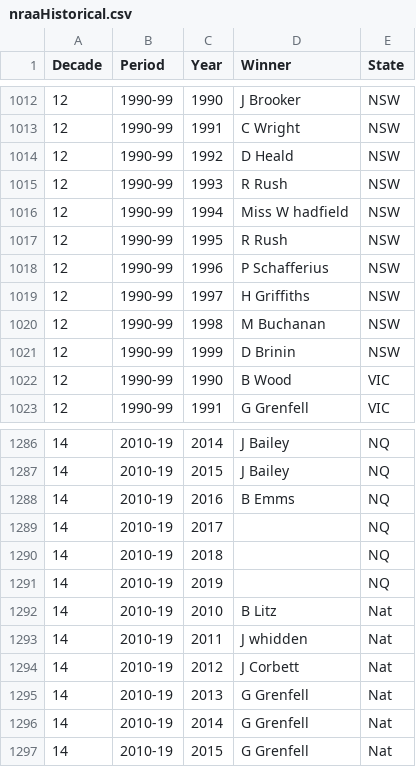
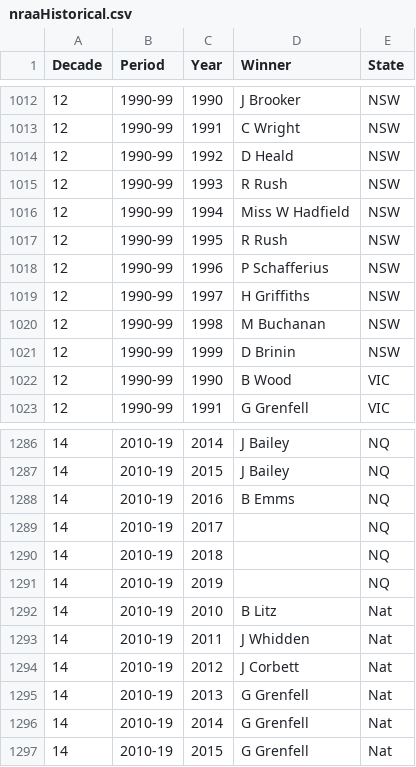
Before and after one commit to Trentham3269/nraaResults, a CSV file: data/nraaHistorical.csv, drawn as a sheet; only a part is shown, gaps mark what is left out; the diff covers the shown part only.

```diff
--- a/data/nraaHistorical.csv
+++ b/data/nraaHistorical.csv
@@ -1015,3 +1015,3 @@ Decade,Period,Year,Winner,State
 12,1990-99,1993,R Rush,NSW
-12,1990-99,1994,Miss W hadfield,NSW
+12,1990-99,1994,Miss W Hadfield,NSW
 12,1990-99,1995,R Rush,NSW
@@ -1292,3 +1292,3 @@ Decade,Period,Year,Winner,State
 14,2010-19,2010,B Litz,Nat
-14,2010-19,2011,J whidden,Nat
+14,2010-19,2011,J Whidden,Nat
 14,2010-19,2012,J Corbett,Nat
```
Also changed, not shown: 12 edited cells elsewhere in this file.
